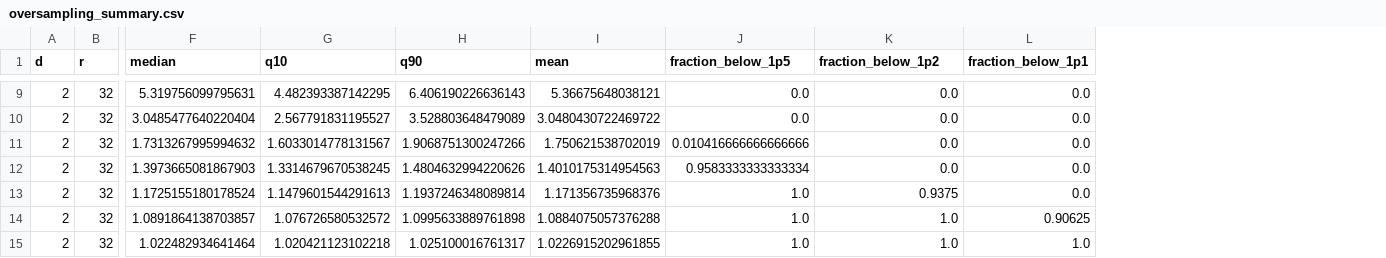
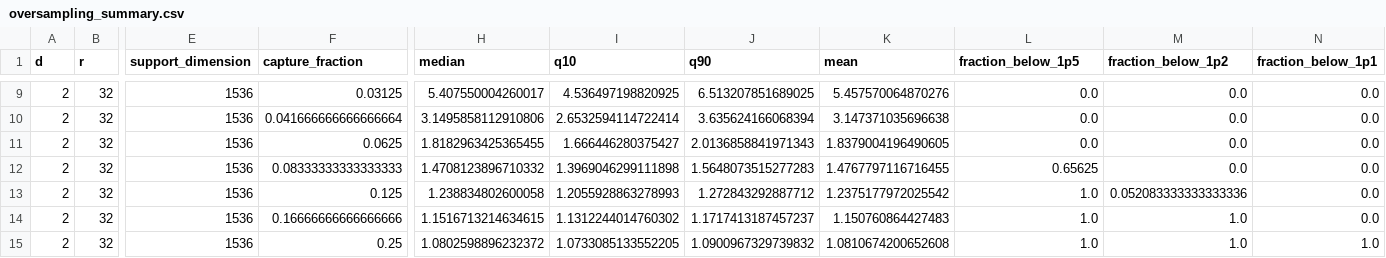
Before and after one commit to DiarHaidary/khatri-rao-numerics, a CSV file: oversampling/oversampling_summary.csv, drawn as a sheet; only a part is shown, gaps mark what is left out; addresses are those after the commit; the diff covers the shown part only; the diff names each change by its address in the sheet, - before the commit and + after, or states it on an @@ line.

```diff
--- a/oversampling/oversampling_summary.csv
+++ b/oversampling/oversampling_summary.csv
+column E (support_dimension), rows 9-15: all 1536
+column F (capture_fraction), rows 9-15: 0.03125 | 0.041666666666666664 | 0.0625 | 0.08333333333333333 | 0.125 | 0.16666666666666666 | 0.25
-H9 (median): 5.319756099795631
+H9 (median): 5.407550004260017
-I9 (q10): 4.482393387142295
+I9 (q10): 4.536497198820925
-J9 (q90): 6.406190226636143
+J9 (q90): 6.513207851689025
-K9 (mean): 5.36675648038121
+K9 (mean): 5.457570064870276
-H10 (median): 3.0485477640220404
+H10 (median): 3.1495858112910806
-I10 (q10): 2.567791831195527
+I10 (q10): 2.6532594114722414
-J10 (q90): 3.528803648479089
+J10 (q90): 3.635624166068394
-K10 (mean): 3.0480430722469722
+K10 (mean): 3.147371035696638
-H11 (median): 1.7313267995994632
+H11 (median): 1.8182963425365455
-I11 (q10): 1.6033014778131567
+I11 (q10): 1.666446280375427
-J11 (q90): 1.9068751300247266
+J11 (q90): 2.0136858841971343
-K11 (mean): 1.750621538702019
+K11 (mean): 1.8379004196490605
-L11 (fraction_below_1p5): 0.010416666666666666
+L11 (fraction_below_1p5): 0.0
-H12 (median): 1.3973665081867903
+H12 (median): 1.4708123896710332
-I12 (q10): 1.3314679670538245
+I12 (q10): 1.3969046299111898
-J12 (q90): 1.4804632994220626
+J12 (q90): 1.5648073515277283
-K12 (mean): 1.4010175314954563
+K12 (mean): 1.4767797116716455
-L12 (fraction_below_1p5): 0.9583333333333334
+L12 (fraction_below_1p5): 0.65625
-H13 (median): 1.1725155180178524
+H13 (median): 1.238834802600058
-I13 (q10): 1.1479601544291613
+I13 (q10): 1.2055928863278993
-J13 (q90): 1.1937246348089814
+J13 (q90): 1.272843292887712
-K13 (mean): 1.171356735968376
+K13 (mean): 1.2375177972025542
-M13 (fraction_below_1p2): 0.9375
+M13 (fraction_below_1p2): 0.052083333333333336
-H14 (median): 1.0891864138703857
+H14 (median): 1.1516713214634615
-I14 (q10): 1.076726580532572
+I14 (q10): 1.1312244014760302
-J14 (q90): 1.0995633889761898
+J14 (q90): 1.1717413187457237
-K14 (mean): 1.0884075057376288
+K14 (mean): 1.150760864427483
-N14 (fraction_below_1p1): 0.90625
+N14 (fraction_below_1p1): 0.0
-H15 (median): 1.022482934641464
+H15 (median): 1.0802598896232372
-I15 (q10): 1.020421123102218
+I15 (q10): 1.0733085133552205
-J15 (q90): 1.025100016761317
+J15 (q90): 1.0900967329739832
-K15 (mean): 1.0226915202961855
+K15 (mean): 1.0810674200652608
```
Also changed, not shown: 96 edited cells elsewhere in this file, oversampling/solver_diagnostics.csv, 22 other files.
